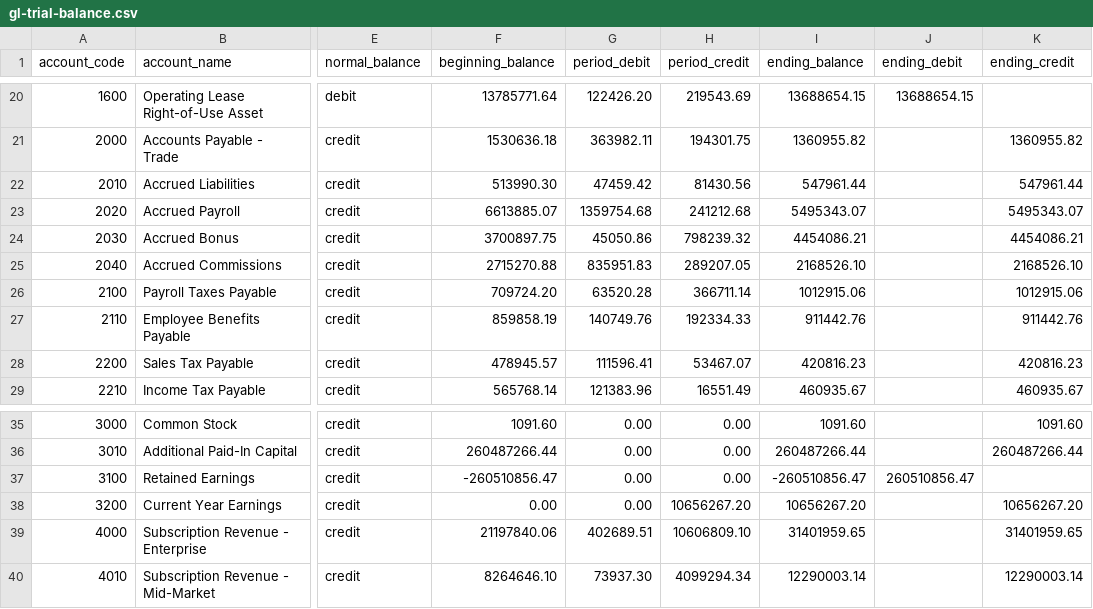
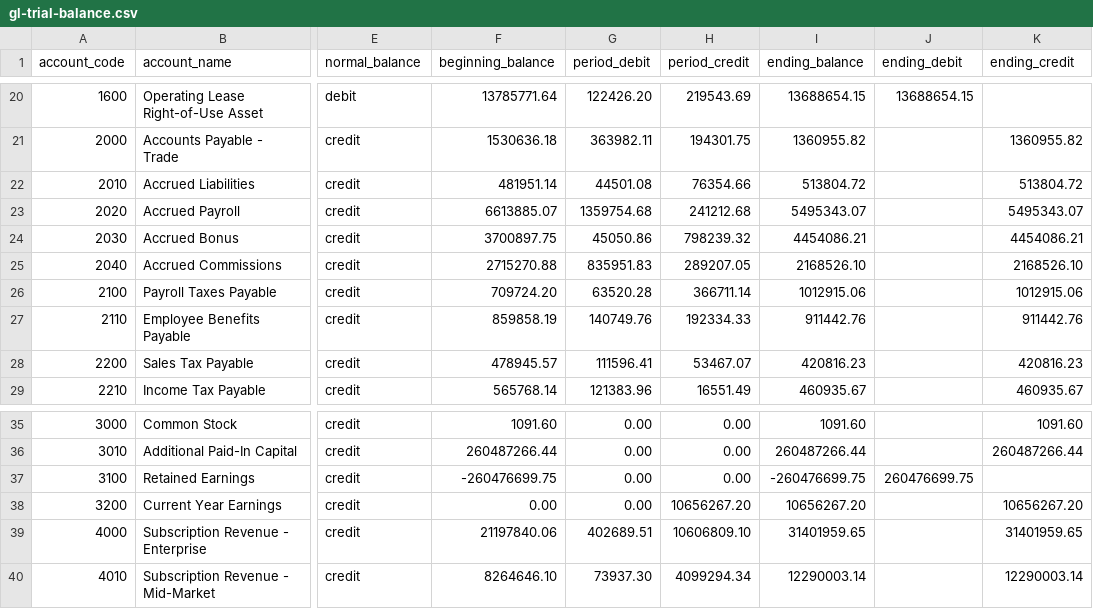
Before and after one commit to Trazomo/Trazomo-Synthetic-Data, a CSV file: datasets/finance/gl-trial-balance/gl-trial-balance.csv, drawn as a sheet; only a part is shown, gaps mark what is left out; the diff names each change by its address in the sheet, - before the commit and + after, or states it on an @@ line.

```diff
--- a/datasets/finance/gl-trial-balance/gl-trial-balance.csv
+++ b/datasets/finance/gl-trial-balance/gl-trial-balance.csv
-F22 (beginning_balance): 513990.30
+F22 (beginning_balance): 481951.14
-G22 (period_debit): 47459.42
+G22 (period_debit): 44501.08
-H22 (period_credit): 81430.56
+H22 (period_credit): 76354.66
-I22 (ending_balance): 547961.44
+I22 (ending_balance): 513804.72
-K22 (ending_credit): 547961.44
+K22 (ending_credit): 513804.72
-F37 (beginning_balance): -260510856.47
+F37 (beginning_balance): -260476699.75
-I37 (ending_balance): -260510856.47
+I37 (ending_balance): -260476699.75
-J37 (ending_debit): 260510856.47
+J37 (ending_debit): 260476699.75
```
Also changed, not shown: datasets/finance/open-pos/open-pos.csv, 2 other files.
